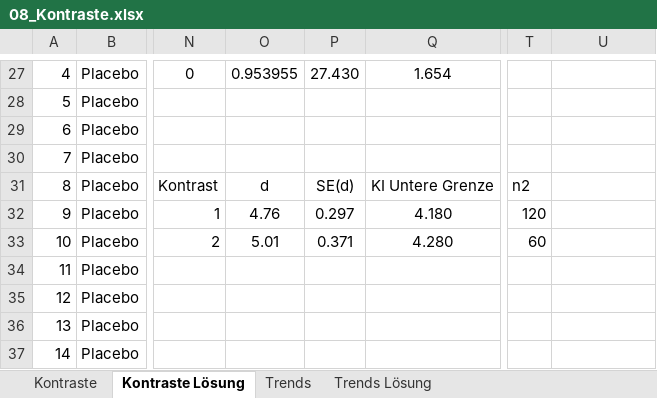
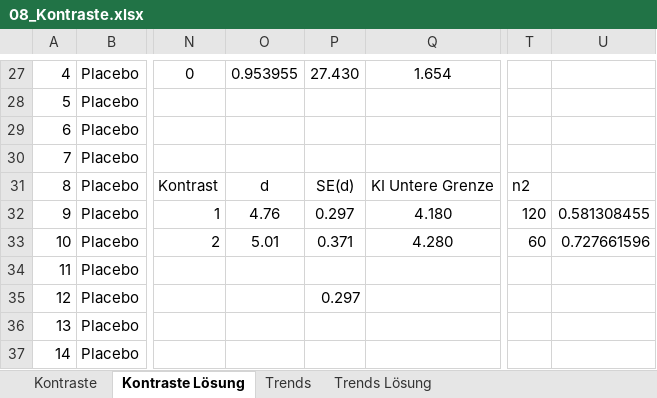
Before and after one commit to QuantiGoettingen/QuantiGoettingen, an Excel workbook: q1_dataFiles/08_Kontraste.xlsx, sheet Kontraste Lösung, drawn as a sheet; only a part is shown, gaps mark what is left out; values as stored, in another font and other column widths than the file's, no borders; charts and pictures not drawn; the diff names each change by its address in the sheet, - before the commit and + after, or states it on an @@ line.

Commit message:
Update 08_Kontraste.xlsx

```diff
--- a/q1_dataFiles/08_Kontraste.xlsx (sheet Kontraste Lösung)
+++ b/q1_dataFiles/08_Kontraste.xlsx (sheet Kontraste Lösung)
-U32: (empty)
+U32: 0.581308455
-U33: (empty)
+U33: 0.727661596
-P35: (empty)
+P35: 0.297
```
Also changed, not shown: sheet Trends Lösung, formulas that keep their value, charts or pictures.
